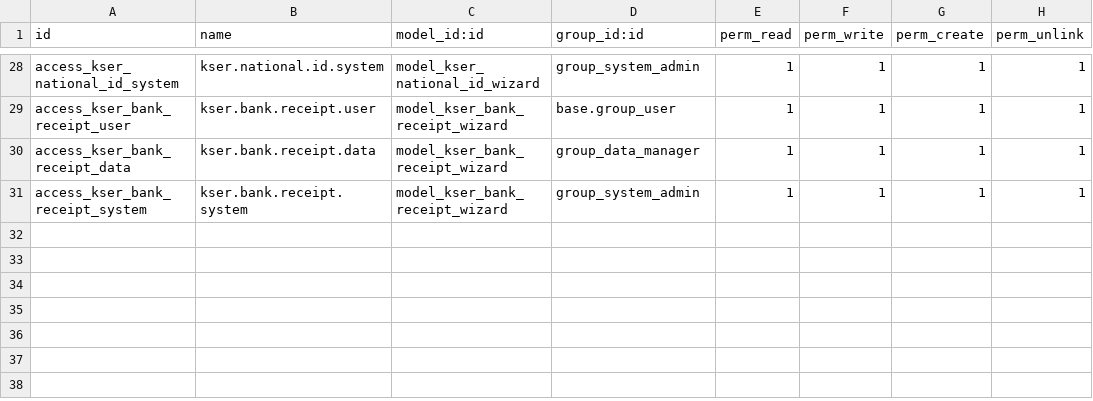
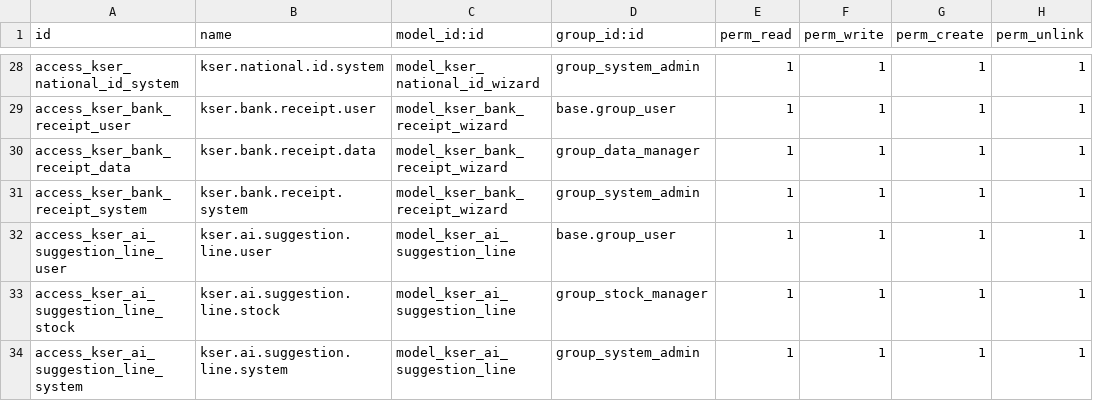
Before and after one commit to nice247/kser_erp, a CSV file: security/ir.model.access.csv, drawn as a sheet; only a part is shown, gaps mark what is left out.

Commit message:
feat: close SRS/SDD functional gaps and implement smart buttons
- Implemented budget approval state, budget currency, and amount on project.project (campaigns).
- Overrode stock.picking button_validate to enforce campaign budget approval before validating outgoing pickings.
- Expanded kser.ai.wizard to display, select, and confirm AI matched recommendations, automatically creating pickings and moves for beneficiaries.
- Registered new kser.ai.suggestion.line transient model and added access rights.
- Added volunteer_id and picking_id to project.task to link volunteers to tasks and pickings.
- Added smart buttons: Campaign -> Pickings/Donations; Beneficiary -> Relief Moves; res.partner -> Tasks (Volunteers) / Donations (Donors).

```diff
--- a/security/ir.model.access.csv
+++ b/security/ir.model.access.csv
@@ -31 +31,4 @@ access_kser_bank_receipt_data,kser.bank.receipt.data,model_kser_bank_receipt_wiz
 access_kser_bank_receipt_system,kser.bank.receipt.system,model_kser_bank_receipt_wizard,group_system_admin,1,1,1,1
+access_kser_ai_suggestion_line_user,kser.ai.suggestion.line.user,model_kser_ai_suggestion_line,base.group_user,1,1,1,1
+access_kser_ai_suggestion_line_stock,kser.ai.suggestion.line.stock,model_kser_ai_suggestion_line,group_stock_manager,1,1,1,1
+access_kser_ai_suggestion_line_system,kser.ai.suggestion.line.system,model_kser_ai_suggestion_line,group_system_admin,1,1,1,1
```
Also changed, not shown: 10 other files.
